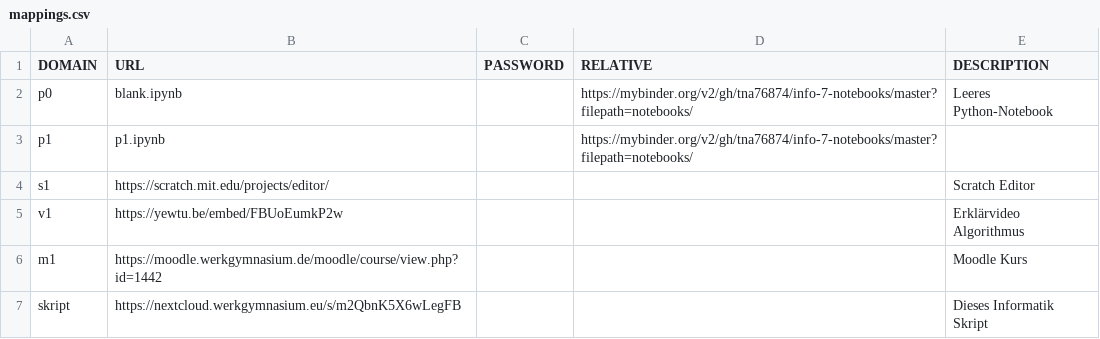
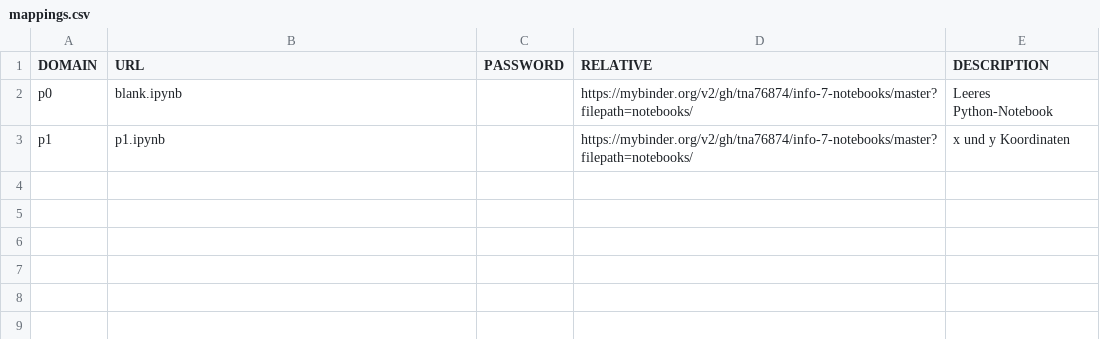
Before and after one commit to tna76874/info-7-notebooks, a CSV file: mappings.csv, drawn as a sheet.

Commit message:
update mappings

```diff
--- a/mappings.csv
+++ b/mappings.csv
@@ -2,6 +2,2 @@ DOMAIN,URL,PASSWORD,RELATIVE,DESCRIPTION
 p0,blank.ipynb,,https://mybinder.org/v2/gh/tna76874/info-7-notebooks/master?filepath=notebooks/,Leeres Python-Notebook
-p1,p1.ipynb,,https://mybinder.org/v2/gh/tna76874/info-7-notebooks/master?filepath=notebooks/,
-s1,https://scratch.mit.edu/projects/editor/,,,Scratch Editor
-v1,https://yewtu.be/embed/FBUoEumkP2w,,,Erklärvideo Algorithmus
-m1,https://moodle.werkgymnasium.de/moodle/course/view.php?id=1442,,,Moodle Kurs
-skript,https://nextcloud.werkgymnasium.eu/s/m2QbnK5X6wLegFB,,,Dieses Informatik Skript
+p1,p1.ipynb,,https://mybinder.org/v2/gh/tna76874/info-7-notebooks/master?filepath=notebooks/,x und y Koordinaten
```
